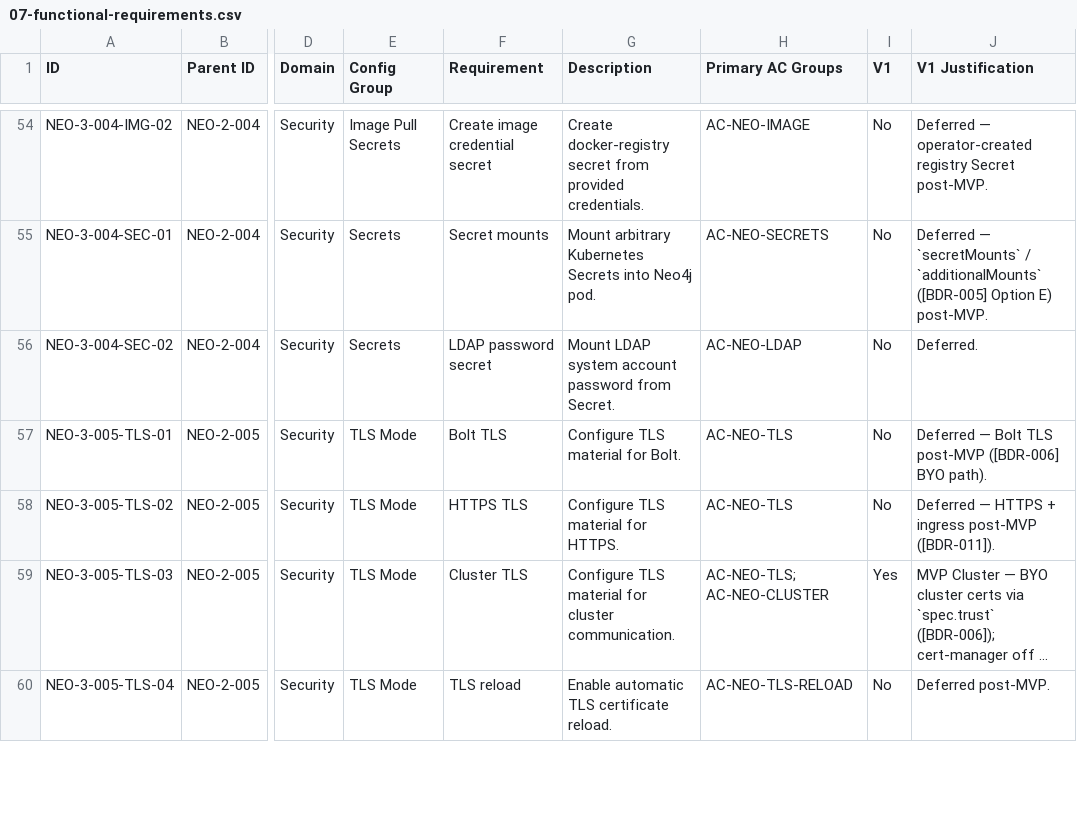
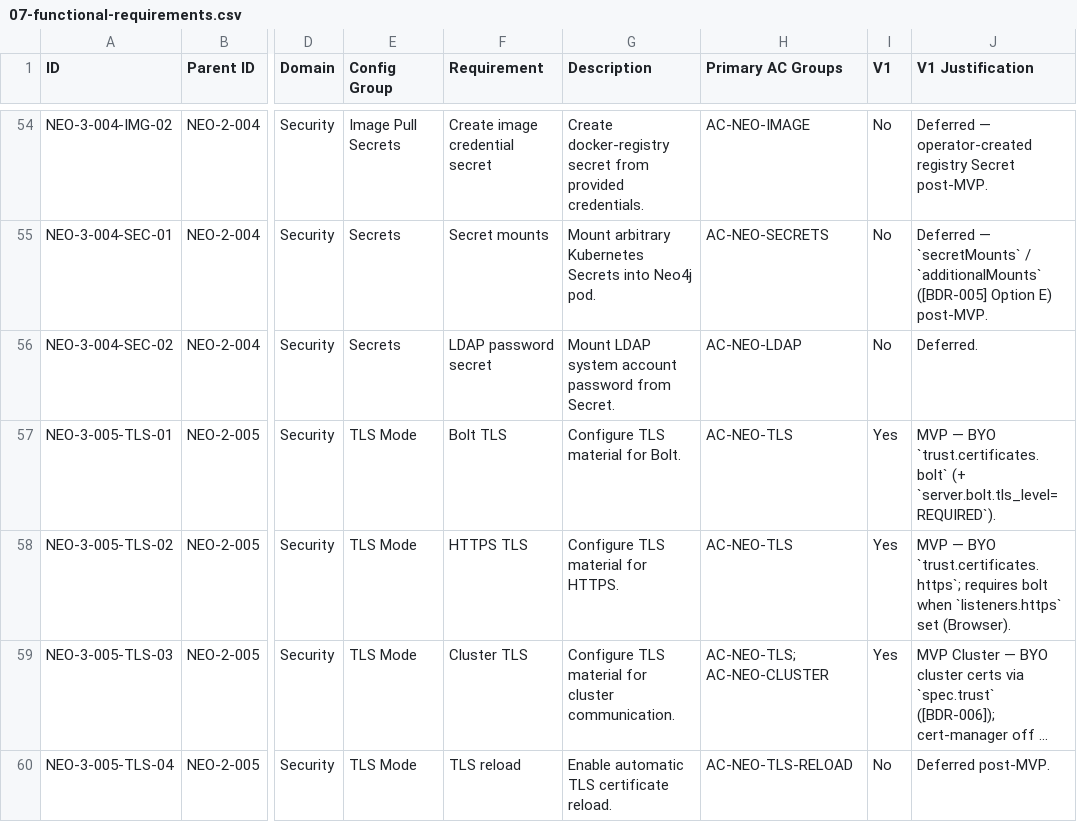
Before and after one commit to neo4j-partners/neo4j-kubernetes-operator, a CSV file: docs/01-prd/07-functional-requirements.csv, drawn as a sheet; only a part is shown, gaps mark what is left out; long unchanged cells end in …; the diff covers the shown part only; the diff names each change by its address in the sheet, - before the commit and + after, or states it on an @@ line.

```diff
--- a/docs/01-prd/07-functional-requirements.csv
+++ b/docs/01-prd/07-functional-requirements.csv
-I57:I58 (V1): No
+I57:I58 (V1): Yes
-J57 (V1 Justification): Deferred — Bolt TLS post-MVP ([BDR-006] BYO path).
+J57 (V1 Justification): MVP — BYO `trust.certificates.bolt` (+ `server.bolt.tls_level=REQUIRED`).
-J58 (V1 Justification): Deferred — HTTPS + ingress post-MVP ([BDR-011]).
+J58 (V1 Justification): MVP — BYO `trust.certificates.https`; requires bolt when `listeners.https` set (Browser).
```
Also changed, not shown: 27 edited cells elsewhere in this file, docs/01-prd/10-acceptance_criteria_library.csv, 5 other files.
